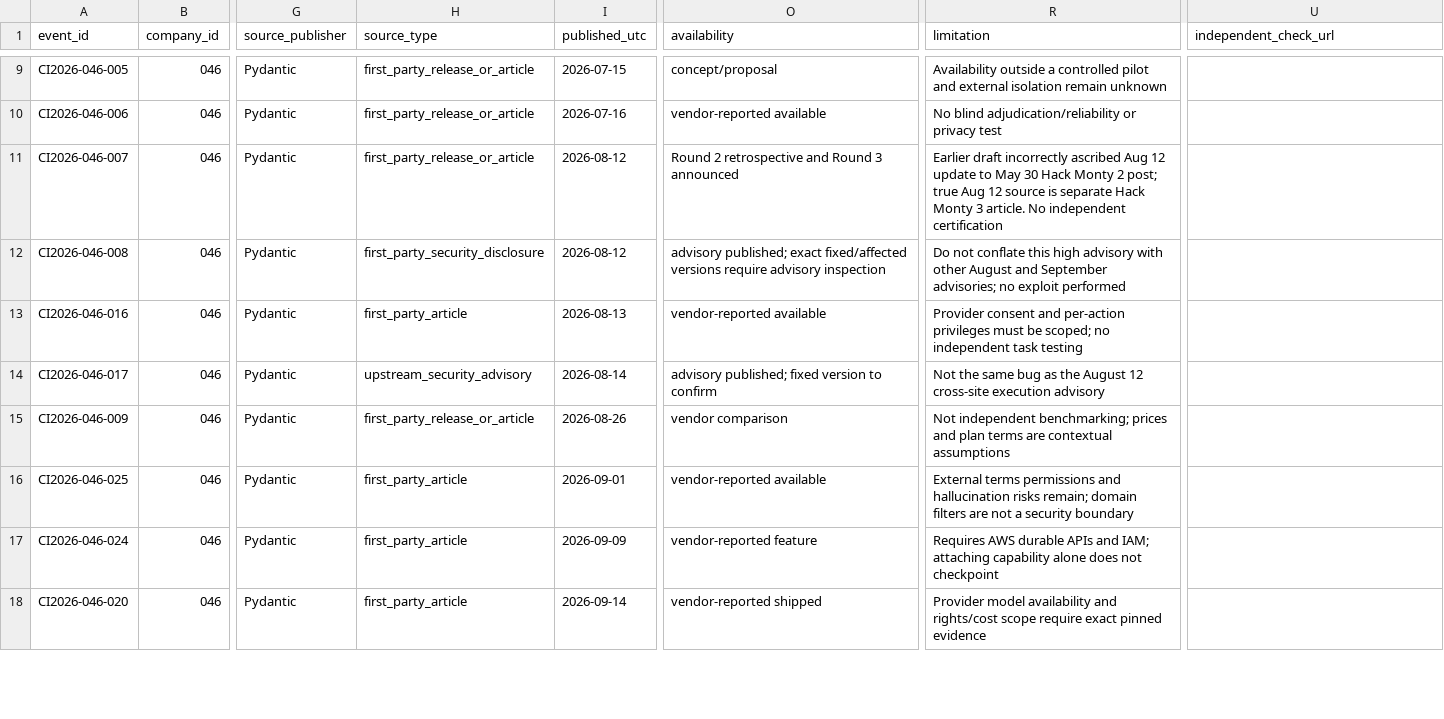
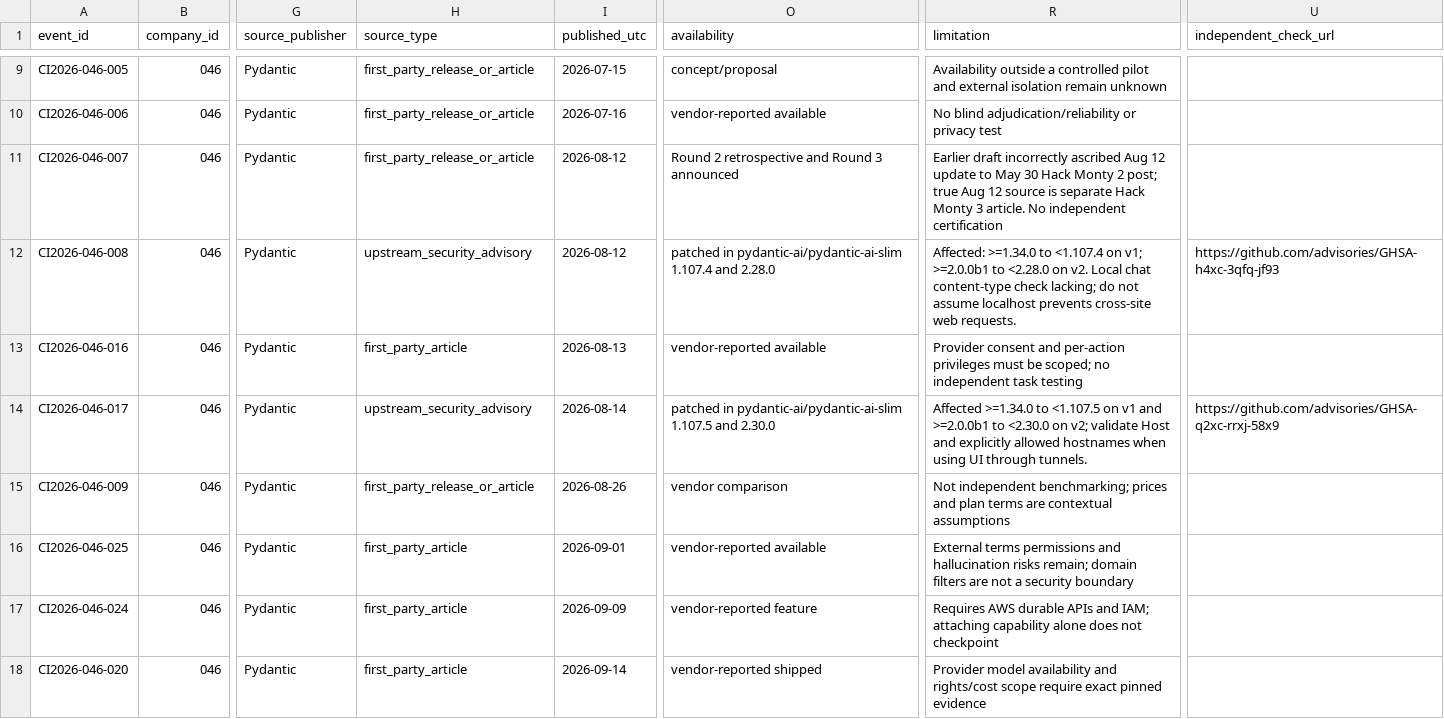
Before and after one commit to MSKazemi/github-trending-1000-study, a CSV file: research/company-intelligence/2026-04-12_2026-10-12/046-pydantic.events.csv, drawn as a sheet; only a part is shown, gaps mark what is left out; the diff covers the shown part only; the diff names each change by its address in the sheet, - before the commit and + after, or states it on an @@ line.

Commit message:
research(#113): pin five GHSA affected and fixed version scopes

```diff
--- a/research/company-intelligence/2026-04-12_2026-10-12/046-pydantic.events.csv
+++ b/research/company-intelligence/2026-04-12_2026-10-12/046-pydantic.events.csv
-H12 (source_type): first_party_security_disclosure
+H12 (source_type): upstream_security_advisory
-O12 (availability): advisory published; exact fixed/affected versions require advisory inspection
+O12 (availability): patched in pydantic-ai/pydantic-ai-slim 1.107.4 and 2.28.0
-R12 (limitation): Do not conflate this high advisory with other August and September advisories; no exploit performed
+R12 (limitation): Affected: >=1.34.0 to <1.107.4 on v1; >=2.0.0b1 to <2.28.0 on v2. Local chat content-type check lacking; do not assume localhost prevents cross-site web requests.
-U12 (independent_check_url): (empty)
+U12 (independent_check_url): https://github.com/advisories/GHSA-h4xc-3qfq-jf93
-O14 (availability): advisory published; fixed version to confirm
+O14 (availability): patched in pydantic-ai/pydantic-ai-slim 1.107.5 and 2.30.0
-R14 (limitation): Not the same bug as the August 12 cross-site execution advisory
+R14 (limitation): Affected >=1.34.0 to <1.107.5 on v1 and >=2.0.0b1 to <2.30.0 on v2; validate Host and explicitly allowed hostnames when using UI through tunnels.
-U14 (independent_check_url): (empty)
+U14 (independent_check_url): https://github.com/advisories/GHSA-q2xc-rrxj-58x9
```
Also changed, not shown: 9 edited cells elsewhere in this file.
